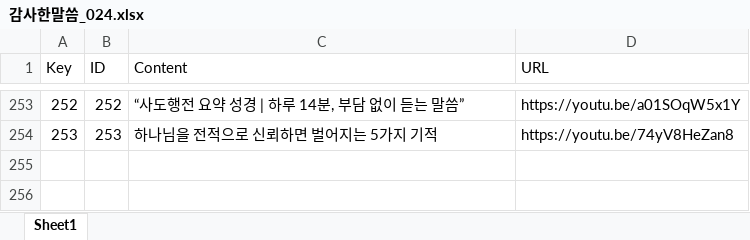
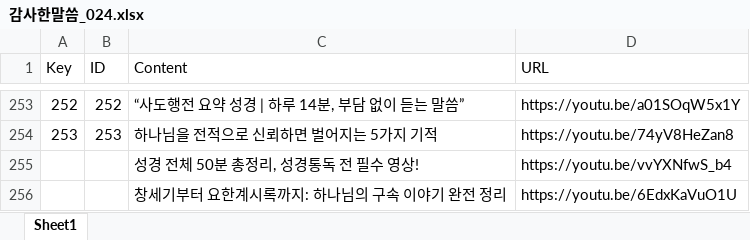
Before and after one commit to insaneoops288/InternationalBible, an Excel workbook: Config/Tables/감사한말씀_024.xlsx, sheet Sheet1, drawn as a sheet; only a part is shown, gaps mark what is left out; values as stored, in another font and other column widths than the file's, no borders; the diff names each change by its address in the sheet, - before the commit and + after, or states it on an @@ line.

```diff
--- a/Config/Tables/감사한말씀_024.xlsx (sheet Sheet1)
+++ b/Config/Tables/감사한말씀_024.xlsx (sheet Sheet1)
+row 255:  |  | 성경 전체 50분 총정리, 성경통독 전 필수 영상! | https://youtu.be/vvYXNfwS_b4
+row 256:  |  | 창세기부터 요한계시록까지: 하나님의 구속 이야기 완전 정리 | https://youtu.be/6EdxKaVuO1U
```
Also changed, not shown: 2 other files.
